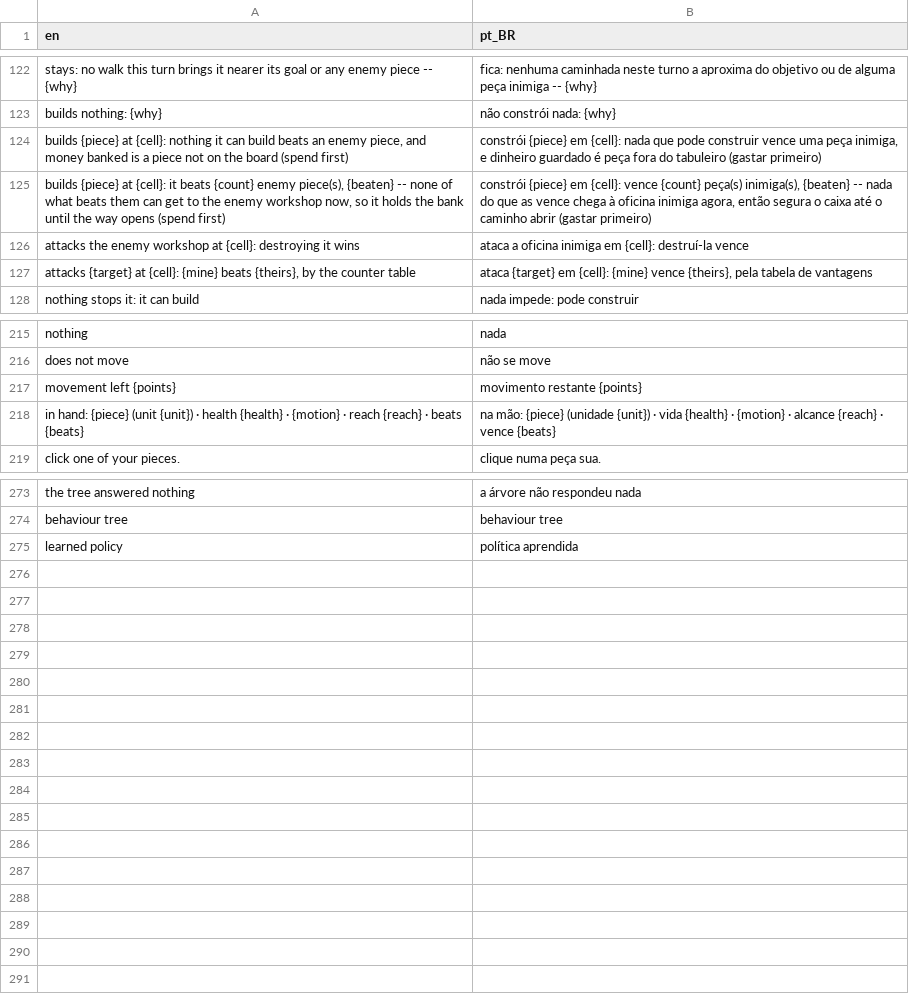
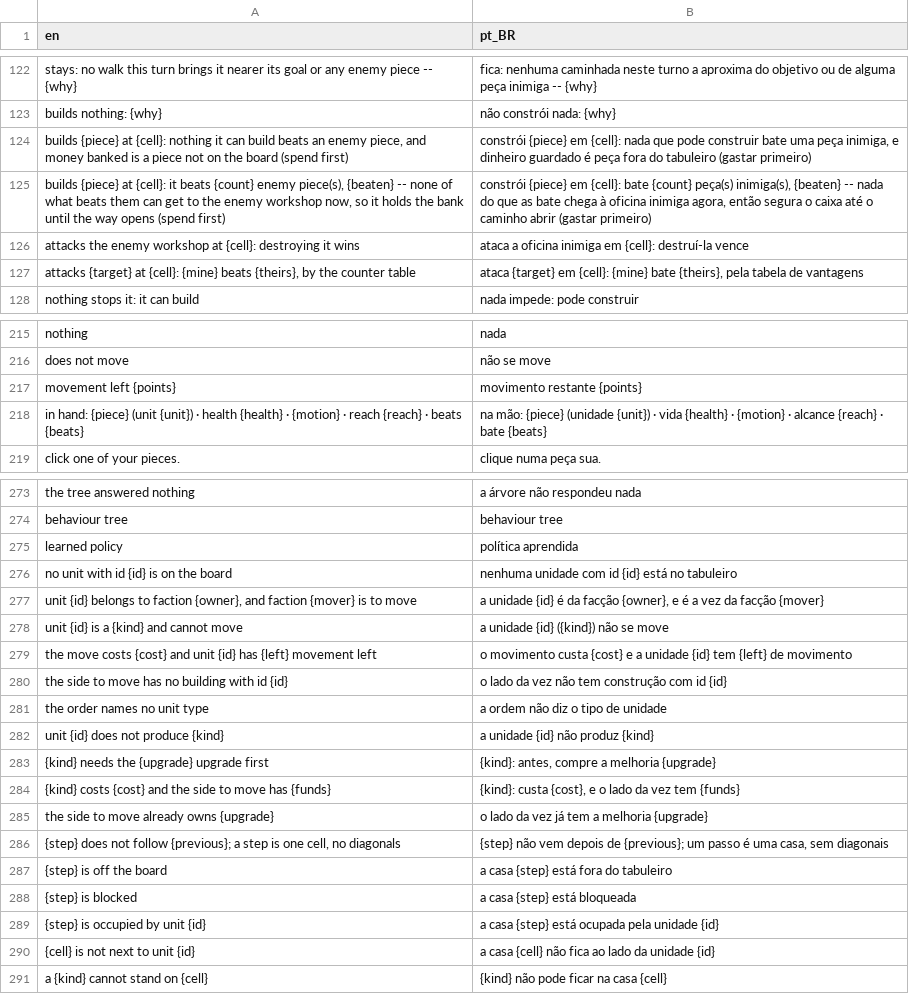
Before and after one commit to boscocp/game-ai-kit, a CSV file: godot/locale/tactical.csv, drawn as a sheet; only a part is shown, gaps mark what is left out; the diff covers the shown part only.

Commit message:
fix: the review of wave 91 -- board refusals in pt-BR, and the copies held
The board writes its refusals in English and the logic reads them, so
TacticalRefusal copies their shapes as keys and translates a refusal where
it is shown; a test reads board_state.gd and holds every refusal to a
shape, and test-locale-screen provokes one. The behaviour test asks
WaysToDecide by each brain's name, so a renamed row fails it.

pt-BR: "beats" is "bate" throughout, MENACE takes its article, the HTN's
reasons and the fight's "vantagem" no longer agree with a gender, and
the stealth guard says "investigando" under a key of its own. The tree
team tests the answer before translating it; planned_blue is back under
400 lines and learned_blue at its size on main. Code identifiers stay
English, the owner's rule, now in the doc and T79's manual check.

```diff
--- a/godot/locale/tactical.csv
+++ b/godot/locale/tactical.csv
@@ -123,6 +123,6 @@ stays: no walk this turn brings it nearer its goal or any enemy piece -- {why},f
 builds nothing: {why},não constrói nada: {why}
-"builds {piece} at {cell}: nothing it can build beats an enemy piece, and money banked is a piece not on the board (spend first)","constrói {piece} em {cell}: nada que pode construir vence uma peça inimiga, e dinheiro guardado é peça fora do tabuleiro (gastar primeiro)"
-"builds {piece} at {cell}: it beats {count} enemy piece(s), {beaten} -- none of what beats them can get to the enemy workshop now, so it holds the bank until the way opens (spend first)","constrói {piece} em {cell}: vence {count} peça(s) inimiga(s), {beaten} -- nada do que as vence chega à oficina inimiga agora, então segura o caixa até o caminho abrir (gastar primeiro)"
+"builds {piece} at {cell}: nothing it can build beats an enemy piece, and money banked is a piece not on the board (spend first)","constrói {piece} em {cell}: nada que pode construir bate uma peça inimiga, e dinheiro guardado é peça fora do tabuleiro (gastar primeiro)"
+"builds {piece} at {cell}: it beats {count} enemy piece(s), {beaten} -- none of what beats them can get to the enemy workshop now, so it holds the bank until the way opens (spend first)","constrói {piece} em {cell}: bate {count} peça(s) inimiga(s), {beaten} -- nada do que as bate chega à oficina inimiga agora, então segura o caixa até o caminho abrir (gastar primeiro)"
 attacks the enemy workshop at {cell}: destroying it wins,ataca a oficina inimiga em {cell}: destruí-la vence
-"attacks {target} at {cell}: {mine} beats {theirs}, by the counter table","ataca {target} em {cell}: {mine} vence {theirs}, pela tabela de vantagens"
+"attacks {target} at {cell}: {mine} beats {theirs}, by the counter table","ataca {target} em {cell}: {mine} bate {theirs}, pela tabela de vantagens"
 nothing stops it: it can build,nada impede: pode construir
@@ -217,3 +217,3 @@ does not move,não se move
 movement left {points},movimento restante {points}
-in hand: {piece} (unit {unit})  ·  health {health}  ·  {motion}  ·  reach {reach}  ·  beats {beats},na mão: {piece} (unidade {unit})  ·  vida {health}  ·  {motion}  ·  alcance {reach}  ·  vence {beats}
+in hand: {piece} (unit {unit})  ·  health {health}  ·  {motion}  ·  reach {reach}  ·  beats {beats},na mão: {piece} (unidade {unit})  ·  vida {health}  ·  {motion}  ·  alcance {reach}  ·  bate {beats}
 click one of your pieces.,clique numa peça sua.
@@ -275 +275,17 @@ behaviour tree,behaviour tree
 learned policy,política aprendida
+no unit with id {id} is on the board,nenhuma unidade com id {id} está no tabuleiro
+"unit {id} belongs to faction {owner}, and faction {mover} is to move","a unidade {id} é da facção {owner}, e é a vez da facção {mover}"
+unit {id} is a {kind} and cannot move,a unidade {id} ({kind}) não se move
+the move costs {cost} and unit {id} has {left} movement left,o movimento custa {cost} e a unidade {id} tem {left} de movimento
+the side to move has no building with id {id},o lado da vez não tem construção com id {id}
+the order names no unit type,a ordem não diz o tipo de unidade
+unit {id} does not produce {kind},a unidade {id} não produz {kind}
+{kind} needs the {upgrade} upgrade first,"{kind}: antes, compre a melhoria {upgrade}"
+{kind} costs {cost} and the side to move has {funds},"{kind}: custa {cost}, e o lado da vez tem {funds}"
+the side to move already owns {upgrade},o lado da vez já tem a melhoria {upgrade}
+"{step} does not follow {previous}; a step is one cell, no diagonals","{step} não vem depois de {previous}; um passo é uma casa, sem diagonais"
+{step} is off the board,a casa {step} está fora do tabuleiro
+{step} is blocked,a casa {step} está bloqueada
+{step} is occupied by unit {id},a casa {step} está ocupada pela unidade {id}
+{cell} is not next to unit {id},a casa {cell} não fica ao lado da unidade {id}
+a {kind} cannot stand on {cell},{kind} não pode ficar na casa {cell}
```
Also changed, not shown: 8 edited cells elsewhere in this file, godot/locale/demo_behaviour.csv, godot/locale/stealth.csv, 22 other files.
